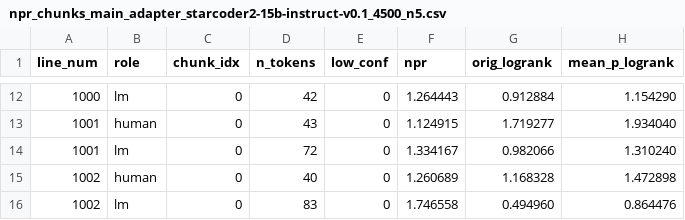
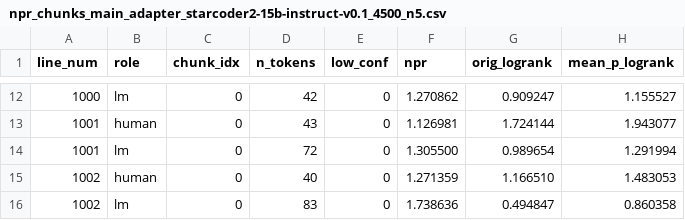
Before and after one commit to unoselab/detect_code_gpt, a CSV file: logs/npr_chunks_main_adapter_starcoder2-15b-instruct-v0.1_4500_n5.csv, drawn as a sheet; only a part is shown, gaps mark what is left out; the diff covers the shown part only.

```diff
--- a/logs/npr_chunks_main_adapter_starcoder2-15b-instruct-v0.1_4500_n5.csv
+++ b/logs/npr_chunks_main_adapter_starcoder2-15b-instruct-v0.1_4500_n5.csv
@@ -12,5 +12,5 @@ line_num,role,chunk_idx,n_tokens,low_conf,npr,orig_logrank,mean_p_logrank
-1000,lm,0,42,0,1.264443,0.912884,1.154290
-1001,human,0,43,0,1.124915,1.719277,1.934040
-1001,lm,0,72,0,1.334167,0.982066,1.310240
-1002,human,0,40,0,1.260689,1.168328,1.472898
-1002,lm,0,83,0,1.746558,0.494960,0.864476
+1000,lm,0,42,0,1.270862,0.909247,1.155527
+1001,human,0,43,0,1.126981,1.724144,1.943077
+1001,lm,0,72,0,1.305500,0.989654,1.291994
+1002,human,0,40,0,1.271359,1.166510,1.483053
+1002,lm,0,83,0,1.738636,0.494847,0.860358
```
Also changed, not shown: 30 edited cells elsewhere in this file, logs/npr_scores_main_adapter_starcoder2-15b-instruct-v0.1_4500_n5.csv, 11 other files.
